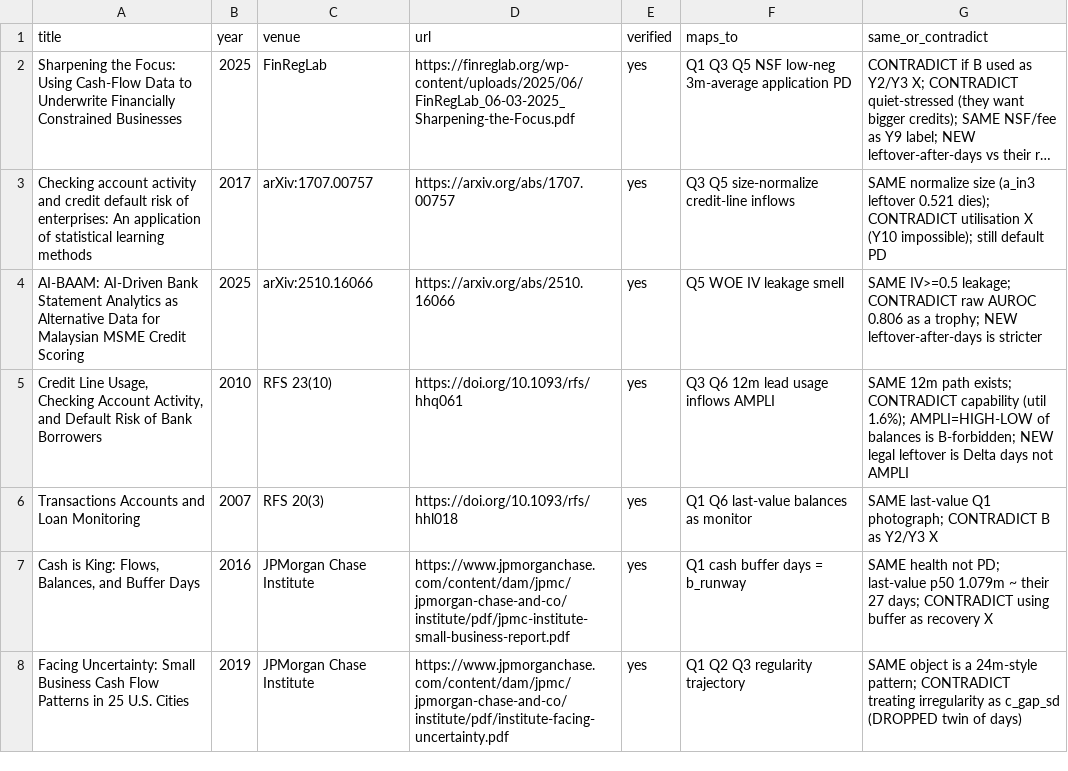
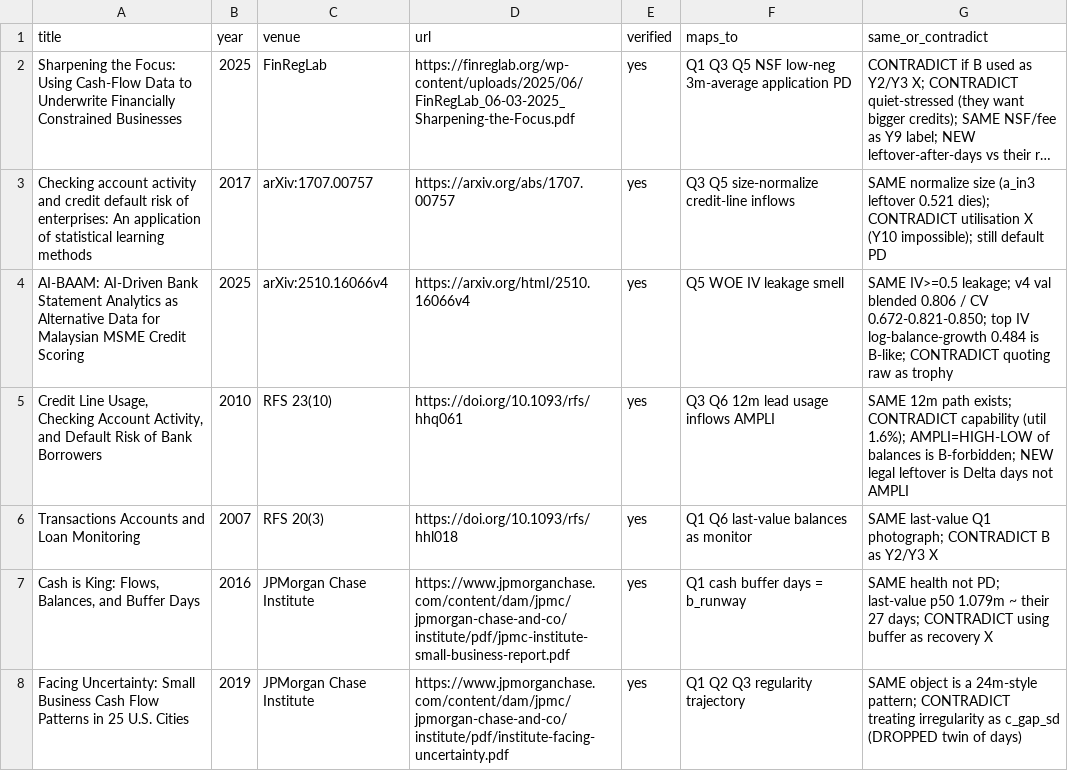
Before and after one commit to eZWALT/Embat-FinScore-Private, a CSV file: analysis/outputs/lit_cashflow_cluster.csv, drawn as a sheet; only a part is shown; long unchanged cells end in ….

```diff
--- a/analysis/outputs/lit_cashflow_cluster.csv
+++ b/analysis/outputs/lit_cashflow_cluster.csv
@@ -3,3 +3,3 @@ title,year,venue,url,verified,maps_to,same_or_contradict
 "Checking account activity and credit default risk of enterprises: An application of statistical learning methods",2017,arXiv:1707.00757,https://arxiv.org/abs/1707.00757,yes,"Q3 Q5 size-normalize credit-line inflows","SAME normalize size (a_in3 leftover 0.521 dies); CONTRADICT utilisation X (Y10 impossible); still default PD"
-"AI-BAAM: AI-Driven Bank Statement Analytics as Alternative Data for Malaysian MSME Credit Scoring",2025,arXiv:2510.16066,https://arxiv.org/abs/2510.16066,yes,"Q5 WOE IV leakage smell","SAME IV>=0.5 leakage; CONTRADICT raw AUROC 0.806 as a trophy; NEW leftover-after-days is stricter"
+"AI-BAAM: AI-Driven Bank Statement Analytics as Alternative Data for Malaysian MSME Credit Scoring",2025,arXiv:2510.16066v4,https://arxiv.org/html/2510.16066v4,yes,"Q5 WOE IV leakage smell","SAME IV>=0.5 leakage; v4 val blended 0.806 / CV 0.672-0.821-0.850; top IV log-balance-growth 0.484 is B-like; CONTRADICT quoting raw as trophy"
 "Credit Line Usage, Checking Account Activity, and Default Risk of Bank Borrowers",2010,RFS 23(10),https://doi.org/10.1093/rfs/hhq061,yes,"Q3 Q6 12m lead usage inflows AMPLI","SAME 12m path exists; CONTRADICT capability (util 1.6%); AMPLI=HIGH-LOW of balances is B-forbidden; NEW legal leftover is Delta days not AMPLI"
```
Also changed, not shown: analysis/experiments/registry.csv, 40 other files.
